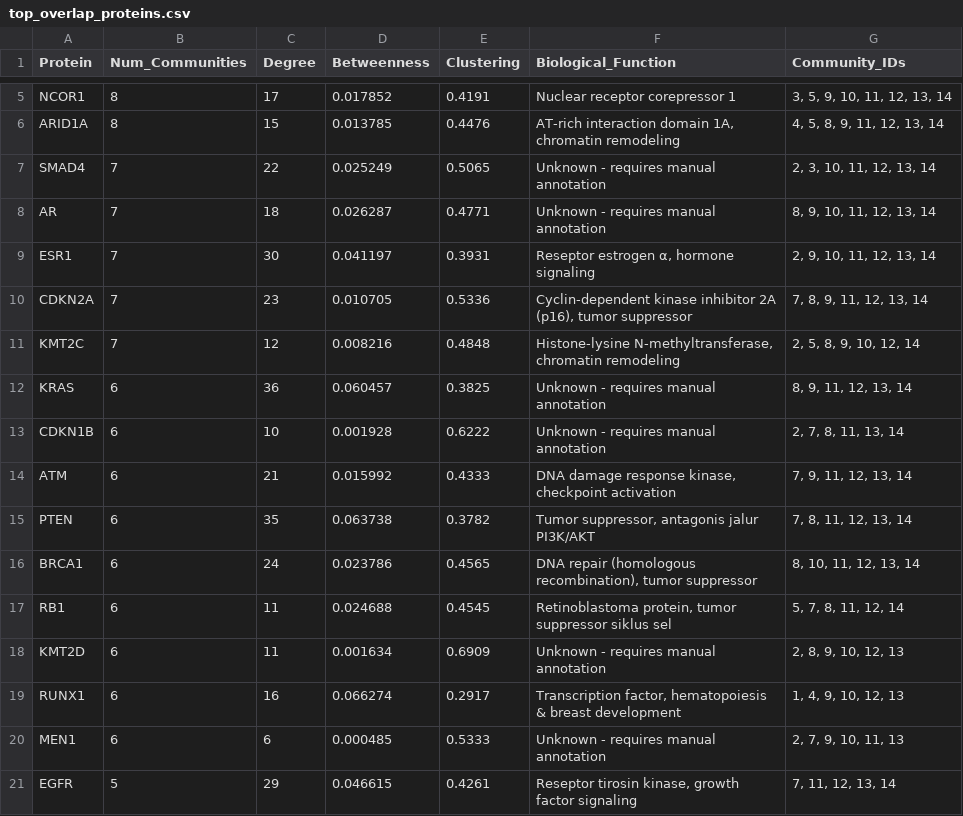
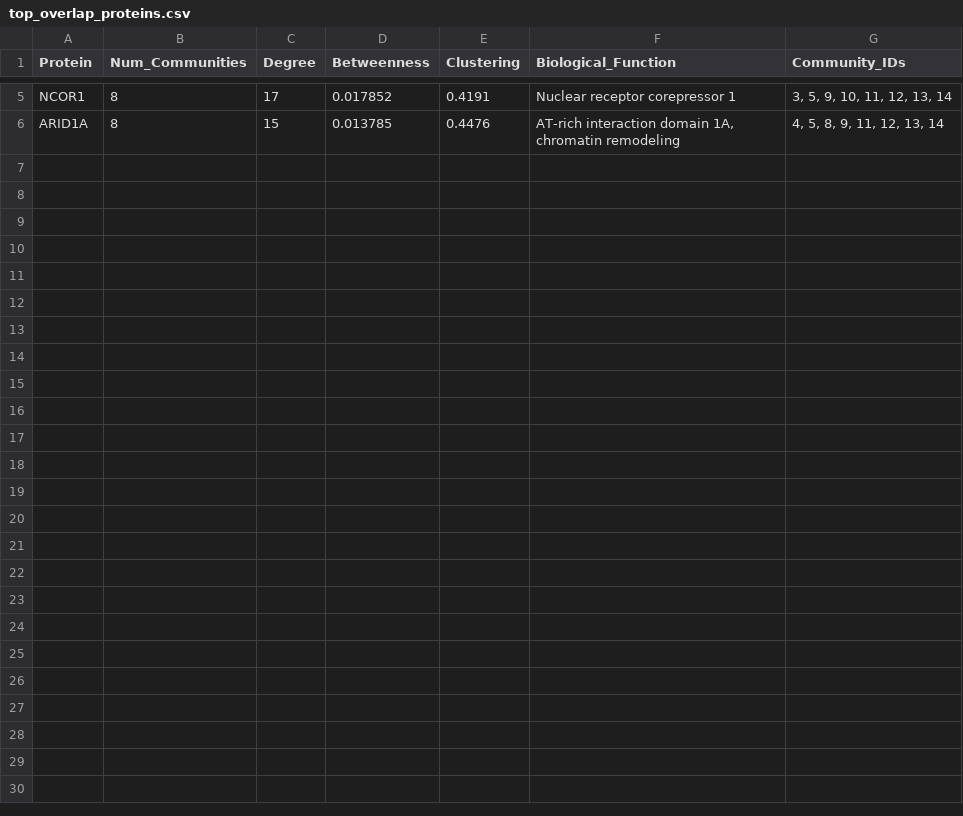
Before and after one commit to febrianchrisna/Intan-APAL, a CSV file: top_overlap_proteins.csv, drawn as a sheet; only a part is shown, gaps mark what is left out; the diff names each change by its address in the sheet, - before the commit and + after, or states it on an @@ line.

Commit message:
hub ke overlap

```diff
--- a/top_overlap_proteins.csv
+++ b/top_overlap_proteins.csv
-row 7: SMAD4 | 7 | 22 | 0.025249 | 0.5065 | Unknown - requires manual annotation | 2, 3, 10, 11, 12, 13, 14
-row 8: AR | 7 | 18 | 0.026287 | 0.4771 | Unknown - requires manual annotation | 8, 9, 10, 11, 12, 13, 14
-row 9: ESR1 | 7 | 30 | 0.041197 | 0.3931 | Reseptor estrogen α, hormone signaling | 2, 9, 10, 11, 12, 13, 14
-row 10: CDKN2A | 7 | 23 | 0.010705 | 0.5336 | Cyclin-dependent kinase inhibitor 2A (p16), tumor suppressor | 7, 8, 9, 11, 12, 13, 14
-row 11: KMT2C | 7 | 12 | 0.008216 | 0.4848 | Histone-lysine N-methyltransferase, chromatin remodeling | 2, 5, 8, 9, 10, 12, 14
-row 12: KRAS | 6 | 36 | 0.060457 | 0.3825 | Unknown - requires manual annotation | 8, 9, 11, 12, 13, 14
-row 13: CDKN1B | 6 | 10 | 0.001928 | 0.6222 | Unknown - requires manual annotation | 2, 7, 8, 11, 13, 14
-row 14: ATM | 6 | 21 | 0.015992 | 0.4333 | DNA damage response kinase, checkpoint activation | 7, 9, 11, 12, 13, 14
-row 15: PTEN | 6 | 35 | 0.063738 | 0.3782 | Tumor suppressor, antagonis jalur PI3K/AKT | 7, 8, 11, 12, 13, 14
-row 16: BRCA1 | 6 | 24 | 0.023786 | 0.4565 | DNA repair (homologous recombination), tumor suppressor | 8, 10, 11, 12, 13, 14
-row 17: RB1 | 6 | 11 | 0.024688 | 0.4545 | Retinoblastoma protein, tumor suppressor siklus sel | 5, 7, 8, 11, 12, 14
-row 18: KMT2D | 6 | 11 | 0.001634 | 0.6909 | Unknown - requires manual annotation | 2, 8, 9, 10, 12, 13
-row 19: RUNX1 | 6 | 16 | 0.066274 | 0.2917 | Transcription factor, hematopoiesis & breast development | 1, 4, 9, 10, 12, 13
-row 20: MEN1 | 6 | 6 | 0.000485 | 0.5333 | Unknown - requires manual annotation | 2, 7, 9, 10, 11, 13
-row 21: EGFR | 5 | 29 | 0.046615 | 0.4261 | Reseptor tirosin kinase, growth factor signaling | 7, 11, 12, 13, 14
```
Also changed, not shown: 6 other files.
